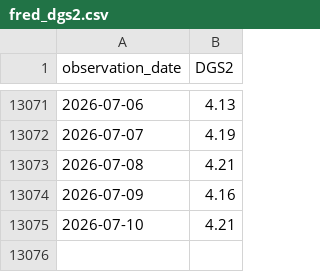
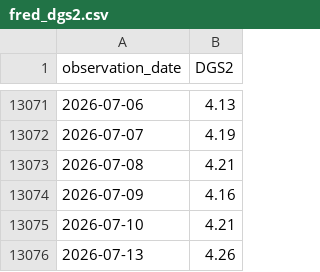
Before and after one commit to aliceodrumond/EuropeMonitor, a CSV file: data/raw/fred_dgs2.csv, drawn as a sheet; only a part is shown, gaps mark what is left out.

Commit message:
Update Europe monitor data 2026-07-15 05:07

```diff
--- a/data/raw/fred_dgs2.csv
+++ b/data/raw/fred_dgs2.csv
@@ -13075 +13075,2 @@ observation_date,DGS2
 2026-07-10,4.21
+2026-07-13,4.26
```
Also changed, not shown: 2 other files.
